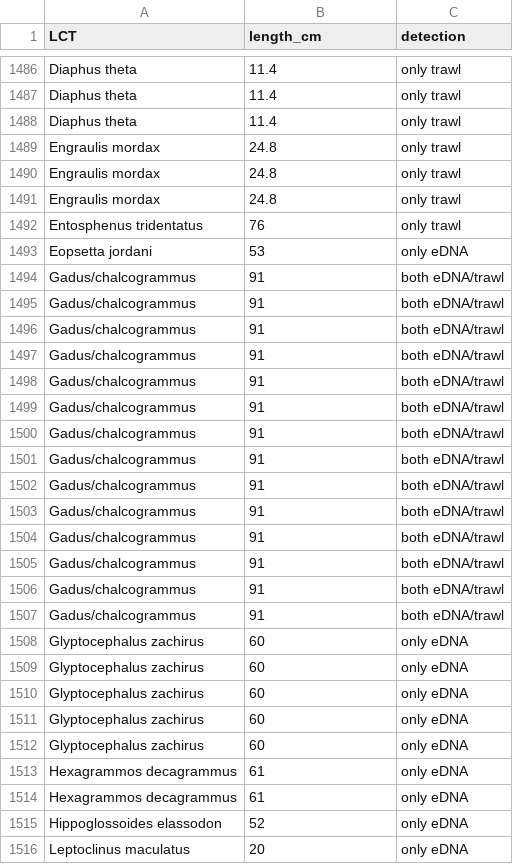
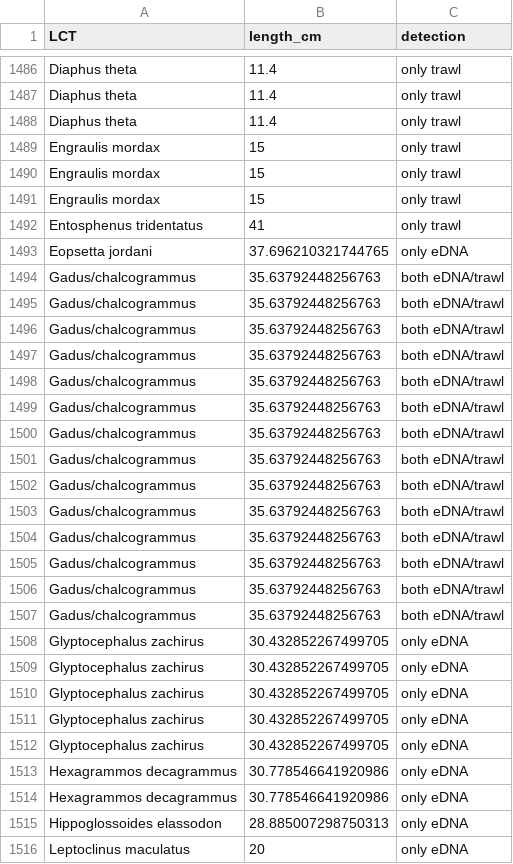
Before and after one commit to trehill/trawl_edna_project, a CSV file: Processed_data/traits/length.csv, drawn as a sheet; only a part is shown, gaps mark what is left out; the diff covers the shown part only.

```diff
--- a/Processed_data/traits/length.csv
+++ b/Processed_data/traits/length.csv
@@ -1488,29 +1488,29 @@ Diaphus theta,11.4,only trawl
 Diaphus theta,11.4,only trawl
-Engraulis mordax,24.8,only trawl
-Engraulis mordax,24.8,only trawl
-Engraulis mordax,24.8,only trawl
-Entosphenus tridentatus,76,only trawl
-Eopsetta jordani,53,only eDNA
-Gadus/chalcogrammus,91,both eDNA/trawl
-Gadus/chalcogrammus,91,both eDNA/trawl
-Gadus/chalcogrammus,91,both eDNA/trawl
-Gadus/chalcogrammus,91,both eDNA/trawl
-Gadus/chalcogrammus,91,both eDNA/trawl
-Gadus/chalcogrammus,91,both eDNA/trawl
-Gadus/chalcogrammus,91,both eDNA/trawl
-Gadus/chalcogrammus,91,both eDNA/trawl
-Gadus/chalcogrammus,91,both eDNA/trawl
-Gadus/chalcogrammus,91,both eDNA/trawl
-Gadus/chalcogrammus,91,both eDNA/trawl
-Gadus/chalcogrammus,91,both eDNA/trawl
-Gadus/chalcogrammus,91,both eDNA/trawl
-Gadus/chalcogrammus,91,both eDNA/trawl
-Glyptocephalus zachirus,60,only eDNA
-Glyptocephalus zachirus,60,only eDNA
-Glyptocephalus zachirus,60,only eDNA
-Glyptocephalus zachirus,60,only eDNA
-Glyptocephalus zachirus,60,only eDNA
-Hexagrammos decagrammus,61,only eDNA
-Hexagrammos decagrammus,61,only eDNA
-Hippoglossoides elassodon,52,only eDNA
+Engraulis mordax,15,only trawl
+Engraulis mordax,15,only trawl
+Engraulis mordax,15,only trawl
+Entosphenus tridentatus,41,only trawl
+Eopsetta jordani,37.696210321744765,only eDNA
+Gadus/chalcogrammus,35.63792448256763,both eDNA/trawl
+Gadus/chalcogrammus,35.63792448256763,both eDNA/trawl
+Gadus/chalcogrammus,35.63792448256763,both eDNA/trawl
+Gadus/chalcogrammus,35.63792448256763,both eDNA/trawl
+Gadus/chalcogrammus,35.63792448256763,both eDNA/trawl
+Gadus/chalcogrammus,35.63792448256763,both eDNA/trawl
+Gadus/chalcogrammus,35.63792448256763,both eDNA/trawl
+Gadus/chalcogrammus,35.63792448256763,both eDNA/trawl
+Gadus/chalcogrammus,35.63792448256763,both eDNA/trawl
+Gadus/chalcogrammus,35.63792448256763,both eDNA/trawl
+Gadus/chalcogrammus,35.63792448256763,both eDNA/trawl
+Gadus/chalcogrammus,35.63792448256763,both eDNA/trawl
+Gadus/chalcogrammus,35.63792448256763,both eDNA/trawl
+Gadus/chalcogrammus,35.63792448256763,both eDNA/trawl
+Glyptocephalus zachirus,30.432852267499705,only eDNA
+Glyptocephalus zachirus,30.432852267499705,only eDNA
+Glyptocephalus zachirus,30.432852267499705,only eDNA
+Glyptocephalus zachirus,30.432852267499705,only eDNA
+Glyptocephalus zachirus,30.432852267499705,only eDNA
+Hexagrammos decagrammus,30.778546641920986,only eDNA
+Hexagrammos decagrammus,30.778546641920986,only eDNA
+Hippoglossoides elassodon,28.885007298750313,only eDNA
 Leptoclinus maculatus,20,only eDNA
```
Also changed, not shown: 123 edited cells elsewhere in this file, Processed_data/traits/traitdatabase.csv, 31 other files.
